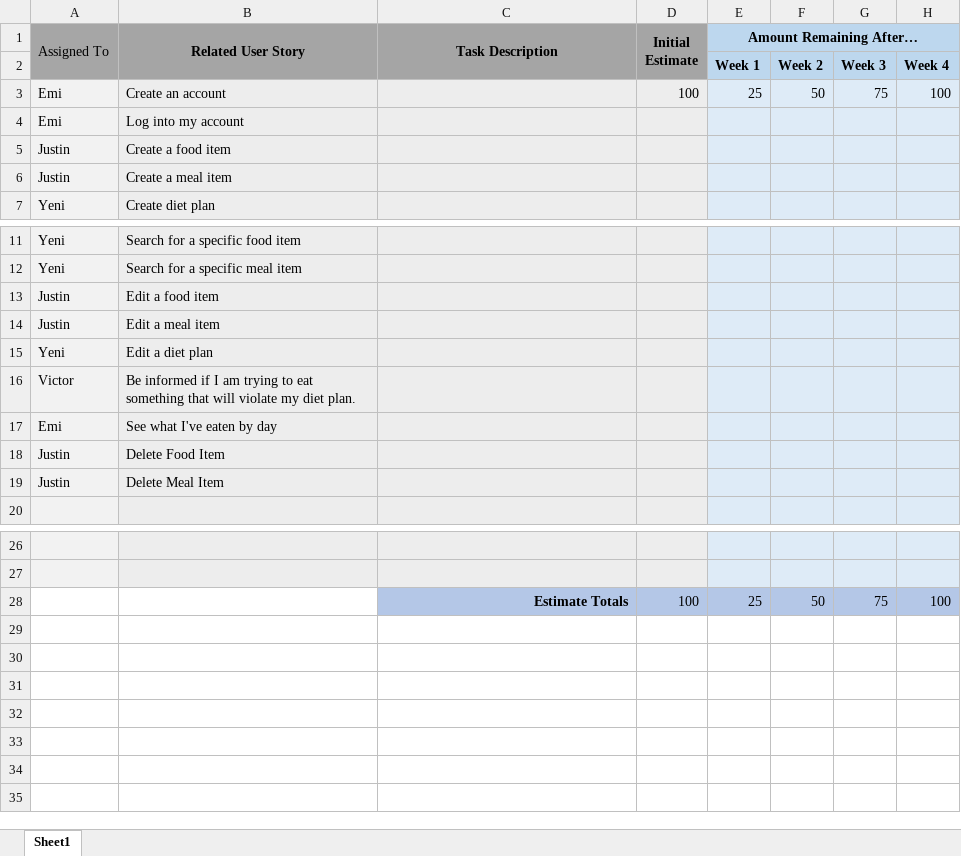
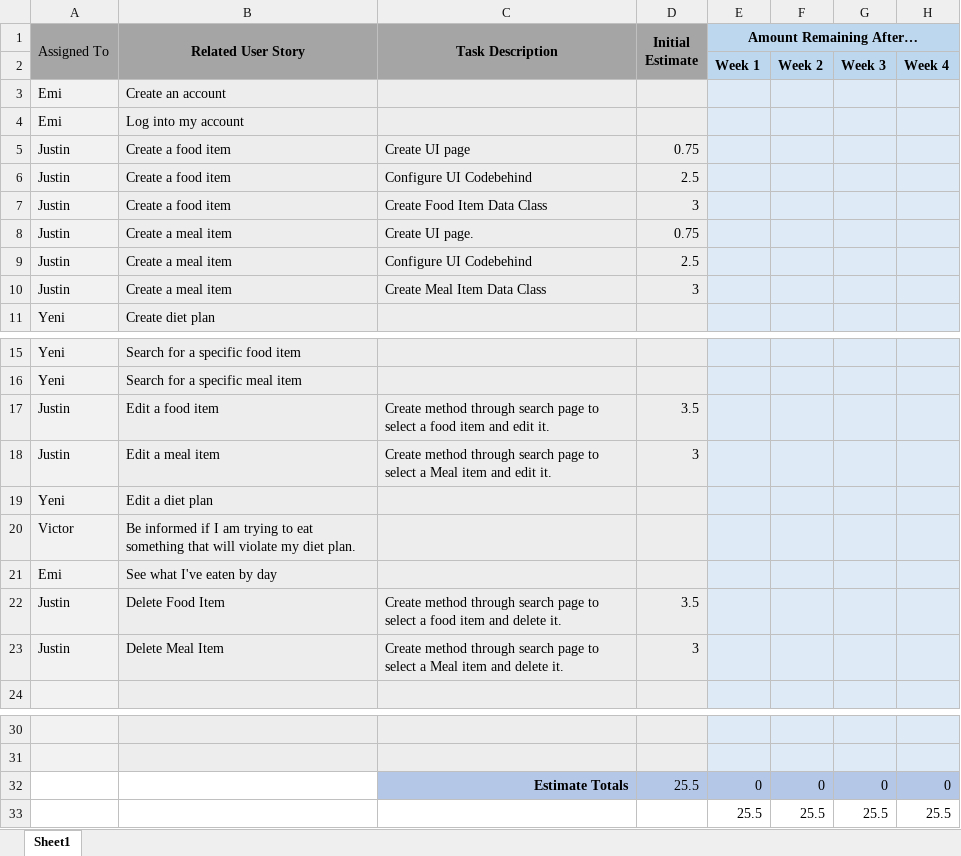
Before and after one commit to almanzayeni/Group5NutritionTracker, an Excel workbook: sprints/sprint1/Sprint Backlog & Burnup Chart.xlsx, sheet Sheet1, drawn as a sheet; only a part is shown, gaps mark what is left out; values as stored, in another font and other column widths than the file's, no borders; charts and pictures not drawn; removed rows and columns are numbered as before the commit, all else as after; the diff names each change by its address in the sheet, - before the commit and + after, or states it on an @@ line.

Commit message:
Updated Sprint Backlog
Added estimate times and task descriptions to my tasks within the
sprint backlog.

```diff
--- a/sprints/sprint1/Sprint Backlog & Burnup Chart.xlsx (sheet Sheet1)
+++ b/sprints/sprint1/Sprint Backlog & Burnup Chart.xlsx (sheet Sheet1)
-row 3: Emi | Create an account |  | 100 | 25 | 50 | 75 | 100
+row 3: Emi | Create an account
-C5 (Task Description): (empty)
+C5 (Task Description): Create UI page
-D5 (Initial Estimate): (empty)
+D5 (Initial Estimate): 0.75
+row 6: Justin | Create a food item | Configure UI Codebehind | 2.5
+row 7: Justin | Create a food item | Create Food Item Data Class | 3
-C8 (Task Description): (empty)
+C8 (Task Description): Create UI page.
-D8 (Initial Estimate): (empty)
+D8 (Initial Estimate): 0.75
+row 9: Justin | Create a meal item | Configure UI Codebehind | 2.5
+row 10: Justin | Create a meal item | Create Meal Item Data Class | 3
-C17 (Task Description): (empty)
+C17 (Task Description): Create method through search page to select a food item and edit it.
-D17 (Initial Estimate): (empty)
+D17 (Initial Estimate): 3.5
-C18 (Task Description): (empty)
+C18 (Task Description): Create method through search page to select a Meal item and edit it.
-D18 (Initial Estimate): (empty)
+D18 (Initial Estimate): 3
-C22 (Task Description): (empty)
+C22 (Task Description): Create method through search page to select a food item and delete it.
-D22 (Initial Estimate): (empty)
+D22 (Initial Estimate): 3.5
-C23 (Task Description): (empty)
+C23 (Task Description): Create method through search page to select a Meal item and delete it.
-D23 (Initial Estimate): (empty)
+D23 (Initial Estimate): 3
-row 28:  |  | Estimate Totals | 100 | 25 | 50 | 75 | 100
+row 32:  |  | Estimate Totals | 25.5 | 0 | 0 | 0 | 0
+row 33:  |  |  |  | 25.5 | 25.5 | 25.5 | 25.5
```
Also changed, not shown: charts or pictures.
